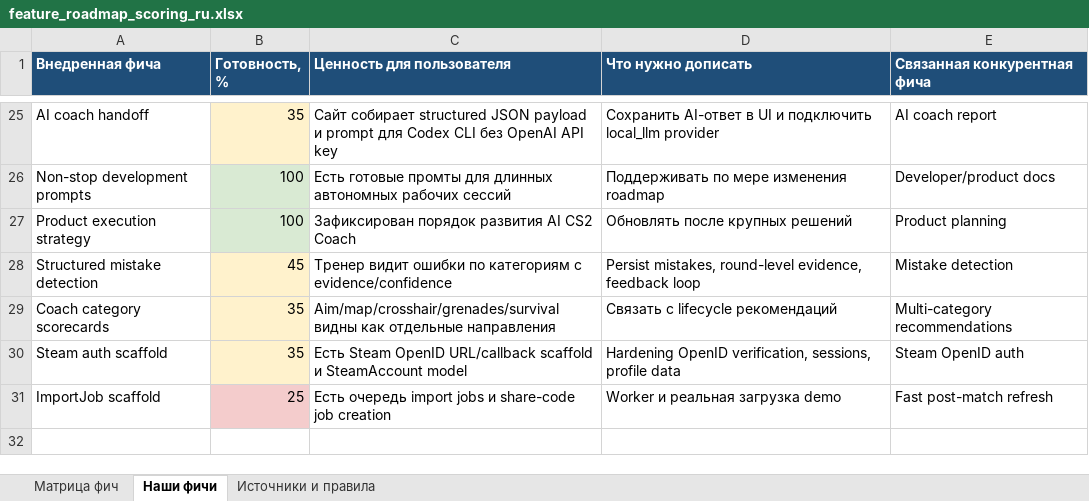
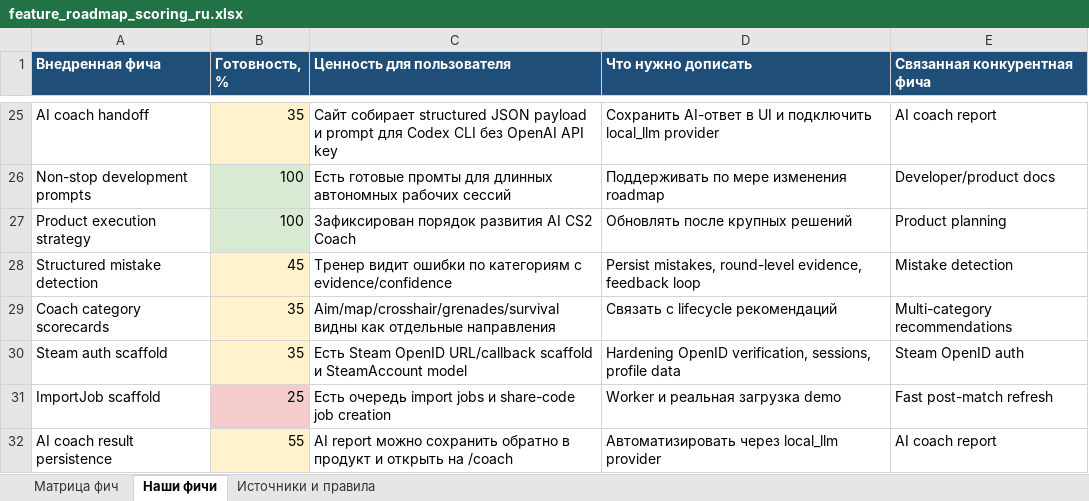
Before and after one commit to justchrome88/jc-coach, an Excel workbook: docs/feature_roadmap_scoring_ru.xlsx, sheet Наши фичи, drawn as a sheet; only a part is shown, gaps mark what is left out; values as stored, in another font and other column widths than the file's, no borders; the diff names each change by its address in the sheet, - before the commit and + after, or states it on an @@ line.

Commit message:
Persist AI coach reports

```diff
--- a/docs/feature_roadmap_scoring_ru.xlsx (sheet Наши фичи)
+++ b/docs/feature_roadmap_scoring_ru.xlsx (sheet Наши фичи)
+row 32: AI coach result persistence | 55 | AI report можно сохранить обратно в продукт и открыть на /coach | Автоматизировать через local_llm provider | AI coach report
```
Also changed, not shown: sheet Матрица фич, 10 other files.
